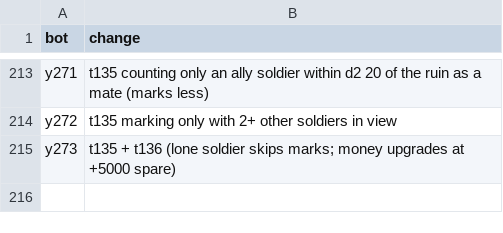
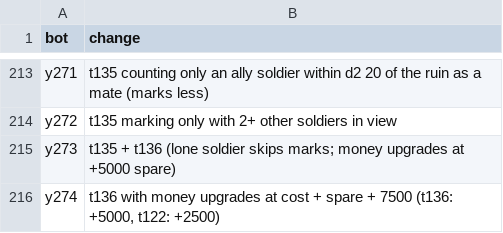
Before and after one commit to terryvanbelle/battlecode25b-vibe, a TSV file: research/tourney/notes.tsv, drawn as a sheet; only a part is shown, gaps mark what is left out.

```diff
--- a/research/tourney/notes.tsv
+++ b/research/tourney/notes.tsv
@@ -215 +215,2 @@ y272	t135 marking only with 2+ other soldiers in view
 y273	t135 + t136 (lone soldier skips marks; money upgrades at +5000 spare)
+y274	t136 with money upgrades at cost + spare + 7500 (t136: +5000, t122: +2500)
```
Also changed, not shown: progress/replica-elo.csv, 15 other files.
